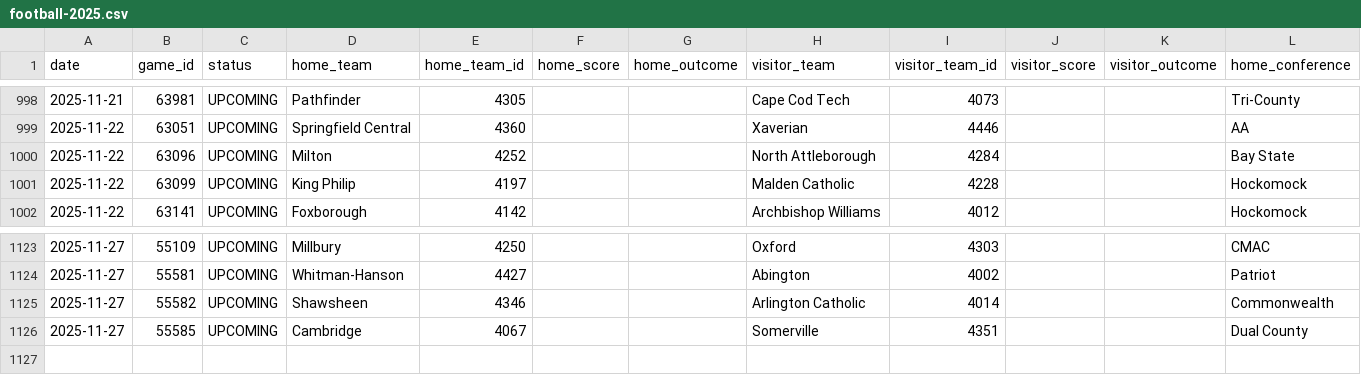
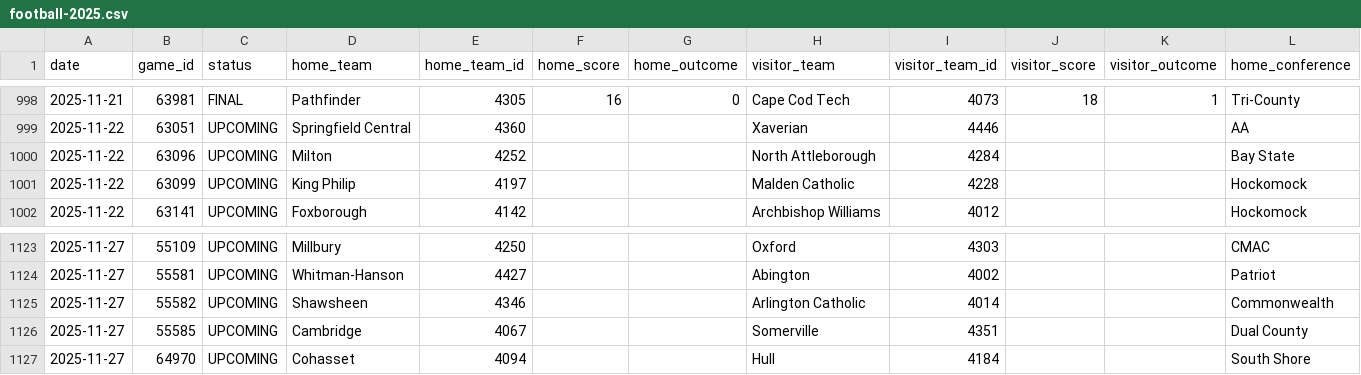
Before and after one commit to bwbensonjr/high-school-sports, a CSV file: data/football-2025.csv, drawn as a sheet; only a part is shown, gaps mark what is left out; rows hold the shown columns only; the diff covers the shown part only; the diff names each change by its address in the sheet, - before the commit and + after, or states it on an @@ line.

```diff
--- a/data/football-2025.csv
+++ b/data/football-2025.csv
-C998 (status): UPCOMING
+C998 (status): FINAL
-F998 (home_score): (empty)
+F998 (home_score): 16
-G998 (home_outcome): (empty)
+G998 (home_outcome): 0
-J998 (visitor_score): (empty)
+J998 (visitor_score): 18
-K998 (visitor_outcome): (empty)
+K998 (visitor_outcome): 1
+row 1127: 2025-11-27 | 64970 | UPCOMING | Cohasset | 4094 |  |  | Hull | 4184 |  |  | South Shore
```
Also changed, not shown: 56 edited cells elsewhere in this file, data/boys-soccer-2025.csv, results/boys-soccer-elo-ratings.csv, 31 other files.
